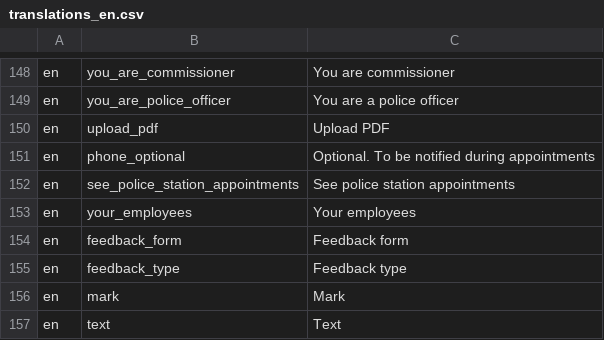
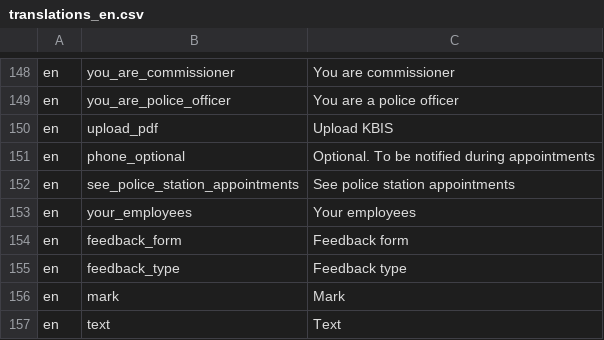
Before and after one commit to ESGI-WEB/api-platform-challenge, a CSV file: api/src/Translations/translations_en.csv, drawn as a sheet; only a part is shown, gaps mark what is left out.

```diff
--- a/api/src/Translations/translations_en.csv
+++ b/api/src/Translations/translations_en.csv
@@ -149,3 +149,3 @@ en,you_are_commissioner, "You are commissioner"
 en,you_are_police_officer, "You are a police officer"
-en,upload_pdf, "Upload PDF"
+en,upload_pdf, "Upload KBIS"
 en,phone_optional, "Optional. To be notified during appointments"
```
Also changed, not shown: api/src/Translations/translations_fr.csv, 1 other file.
